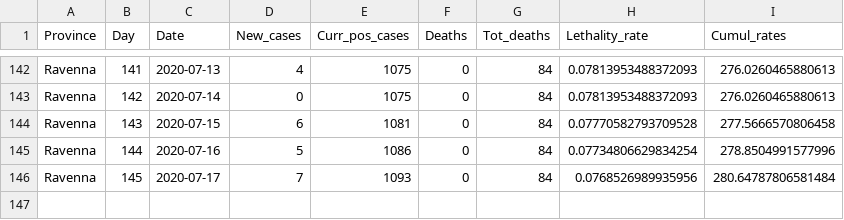
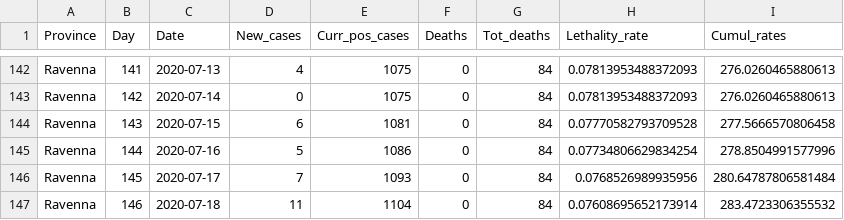
Before and after one commit to CEEDS-DEMM/COVID-Pro-Dataset, a CSV file: Deaths_Emilia-Romagna/ravenna.csv, drawn as a sheet; only a part is shown, gaps mark what is left out.

```diff
--- a/Deaths_Emilia-Romagna/ravenna.csv
+++ b/Deaths_Emilia-Romagna/ravenna.csv
@@ -146 +146,2 @@ Ravenna,144,2020-07-16,5,1086,0,84,0.07734806629834254,278.8504991577996
 Ravenna,145,2020-07-17,7,1093,0,84,0.0768526989935956,280.64787806581484
+Ravenna,146,2020-07-18,11,1104,0,84,0.07608695652173914,283.4723306355532
```
Also changed, not shown: Deaths_Abruzzo/l_aquila.csv, Deaths_Calabria/cosenza.csv, 42 other files.
